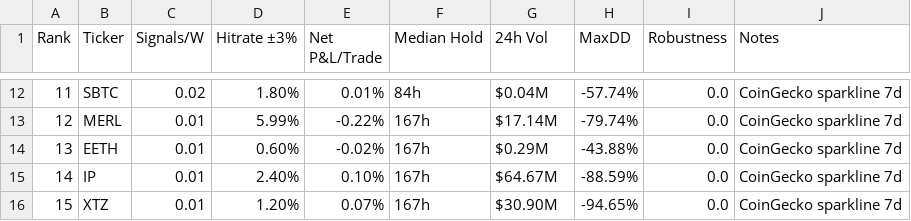
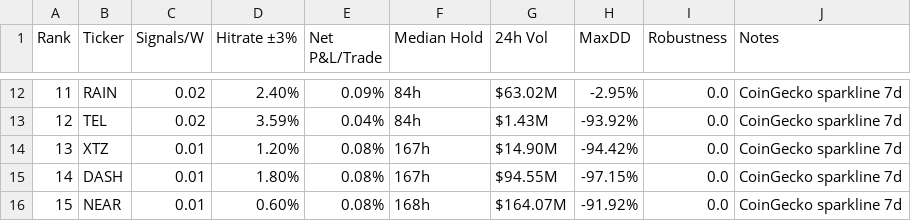
Before and after one commit to Philshirt18/TR, a CSV file: outputs/top15_table.csv, drawn as a sheet; only a part is shown, gaps mark what is left out; the diff covers the shown part only.

```diff
--- a/outputs/top15_table.csv
+++ b/outputs/top15_table.csv
@@ -12,5 +12,5 @@ Rank,Ticker,Signals/W,Hitrate ±3%,Net P&L/Trade,Median Hold,24h Vol,MaxDD,Robus
-11,SBTC,0.02,1.80%,0.01%,84h,$0.04M,-57.74%,0.0,CoinGecko sparkline 7d
-12,MERL,0.01,5.99%,-0.22%,167h,$17.14M,-79.74%,0.0,CoinGecko sparkline 7d
-13,EETH,0.01,0.60%,-0.02%,167h,$0.29M,-43.88%,0.0,CoinGecko sparkline 7d
-14,IP,0.01,2.40%,0.10%,167h,$64.67M,-88.59%,0.0,CoinGecko sparkline 7d
-15,XTZ,0.01,1.20%,0.07%,167h,$30.90M,-94.65%,0.0,CoinGecko sparkline 7d
+11,RAIN,0.02,2.40%,0.09%,84h,$63.02M,-2.95%,0.0,CoinGecko sparkline 7d
+12,TEL,0.02,3.59%,0.04%,84h,$1.43M,-93.92%,0.0,CoinGecko sparkline 7d
+13,XTZ,0.01,1.20%,0.08%,167h,$14.90M,-94.42%,0.0,CoinGecko sparkline 7d
+14,DASH,0.01,1.80%,0.08%,167h,$94.55M,-97.15%,0.0,CoinGecko sparkline 7d
+15,NEAR,0.01,0.60%,0.08%,168h,$164.07M,-91.92%,0.0,CoinGecko sparkline 7d
```
Also changed, not shown: 61 edited cells elsewhere in this file, 1 other file.
